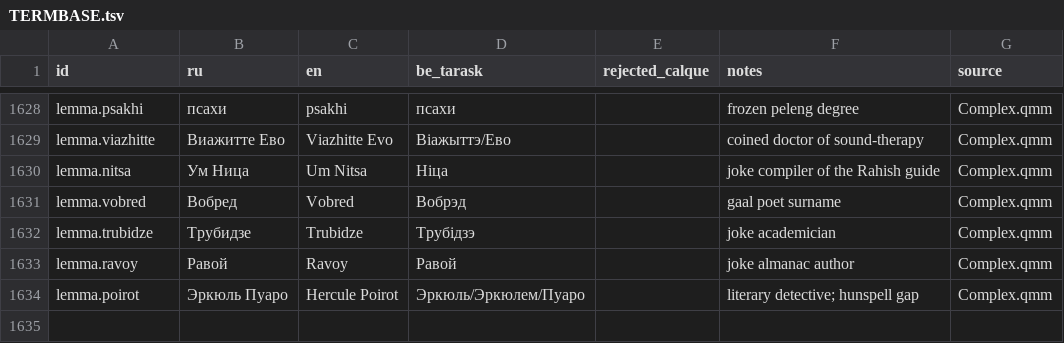
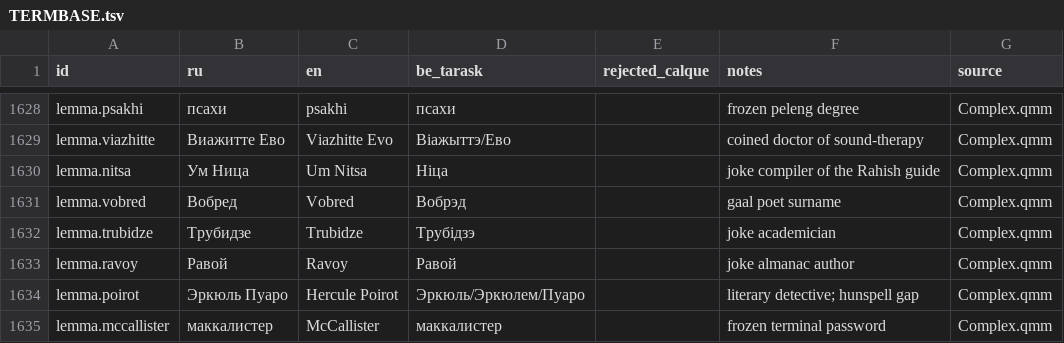
Before and after one commit to siarhei-zavadski/space-rangers-be-translation, a TSV file: TERMBASE.tsv, drawn as a sheet; only a part is shown, gaps mark what is left out; the diff names each change by its address in the sheet, - before the commit and + after, or states it on an @@ line.

```diff
--- a/TERMBASE.tsv
+++ b/TERMBASE.tsv
+row 1635: lemma.mccallister | маккалистер | McCallister | маккалистер |  | frozen terminal password | Complex.qmm
```
Also changed, not shown: 1 other file.
